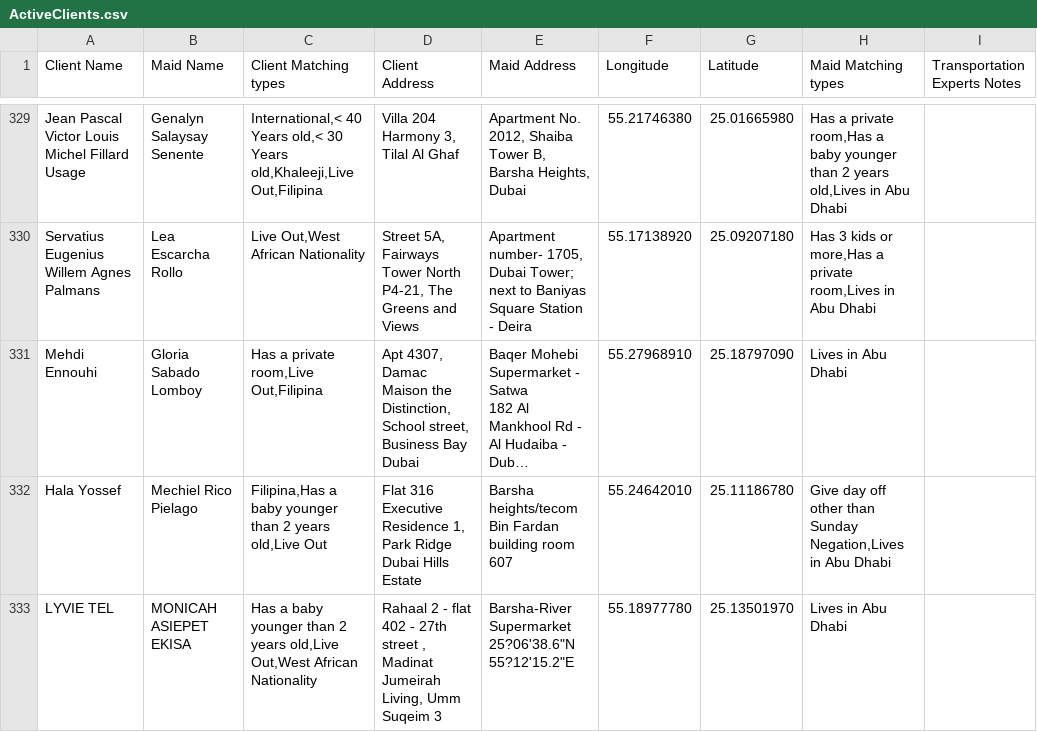
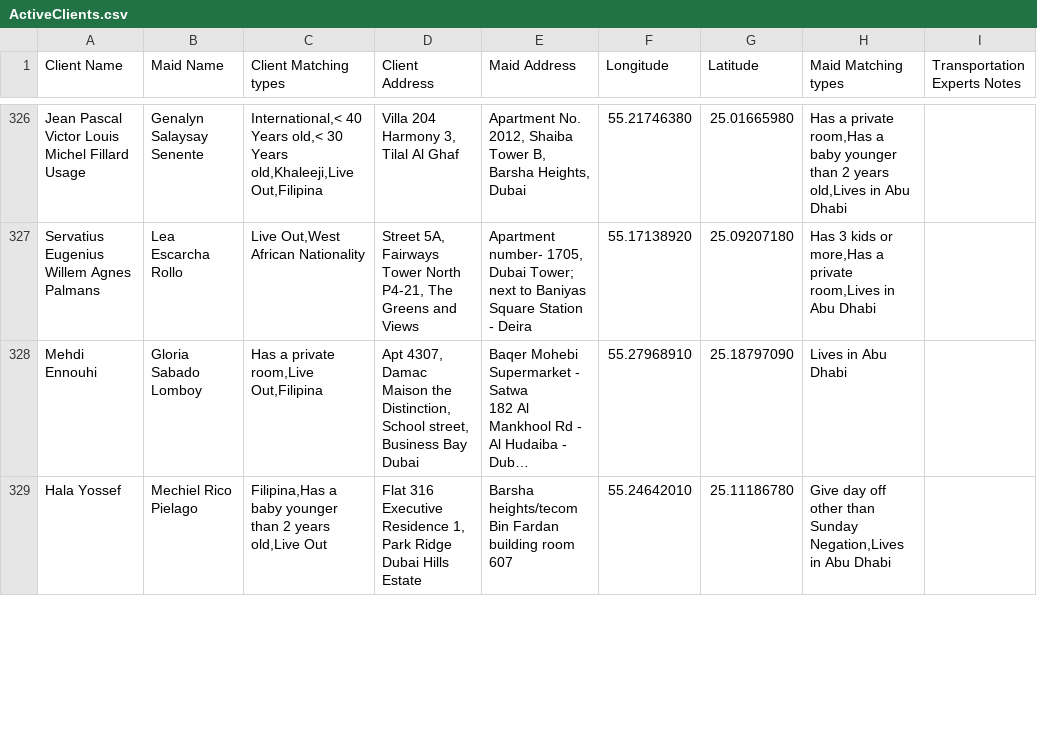
Before and after one commit to charbelchdid/map, a CSV file: ActiveClients.csv, drawn as a sheet; only a part is shown, gaps mark what is left out; long unchanged cells end in …; removed rows and columns are numbered as before the commit, all else as after; the diff covers the shown part only; the diff names each change by its address in the sheet, - before the commit and + after, or states it on an @@ line.

Commit message:
Update Live-out Clients Tracking   AVAILABLE CSV on 2025-07-02T21:52:50.045Z

```diff
--- a/ActiveClients.csv
+++ b/ActiveClients.csv
-row 333: LYVIE TEL | MONICAH ASIEPET EKISA | Has a baby younger than 2 years old,Live Out,West African Nationality | Rahaal 2 - flat 402 - 27th street , Madinat Jumeirah Living, Umm Suqeim 3 | Barsha-River Supermarket 25?06'38.6"N 55?12'15.2"E | 55.18977780 | 25.13501970 | Lives in Abu Dhabi
```
Also changed, not shown: 2 added rows, 6 removed rows and 3 edited cells elsewhere in this file.
